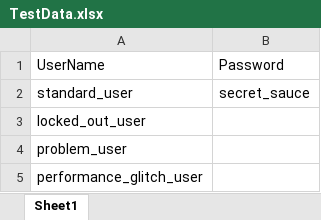
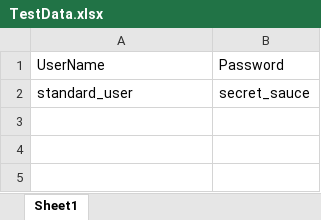
Before and after one commit to LinuParveen/SwagLabsAssignment, an Excel workbook: Assignment/TestCaseData/TestData.xlsx, sheet Sheet1, drawn as a sheet; values as stored, in another font and other column widths than the file's, no borders; the diff names each change by its address in the sheet, - before the commit and + after, or states it on an @@ line.

```diff
--- a/Assignment/TestCaseData/TestData.xlsx (sheet Sheet1)
+++ b/Assignment/TestCaseData/TestData.xlsx (sheet Sheet1)
-row 3: locked_out_user
-row 4: problem_user
-row 5: performance_glitch_user
```
Also changed, not shown: 34 other files.
